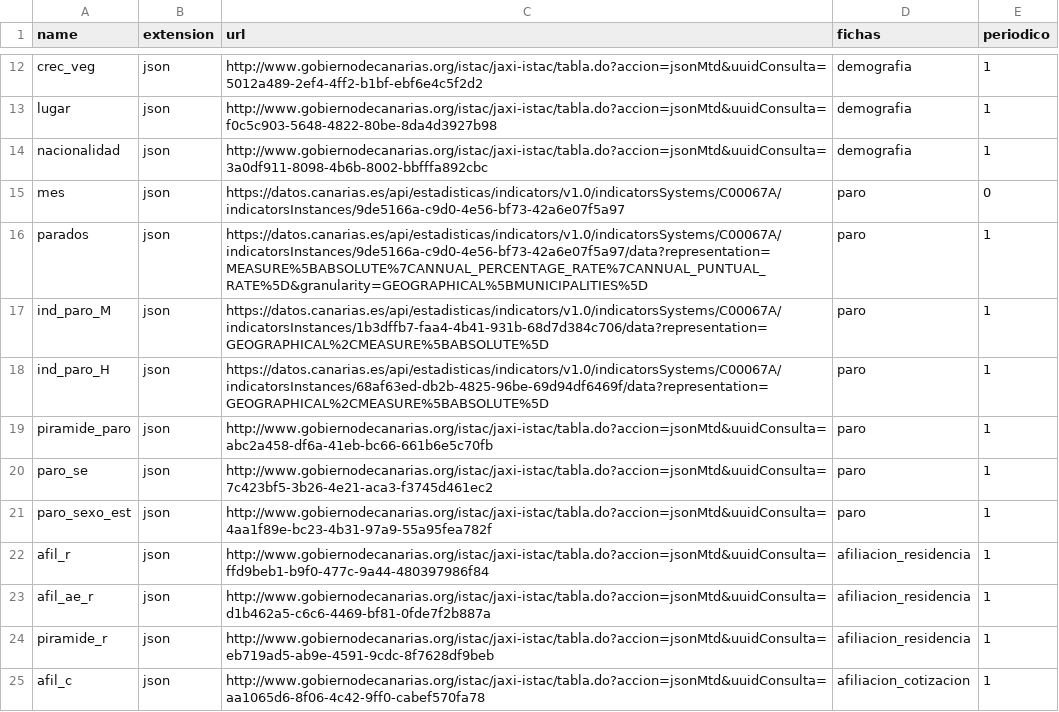
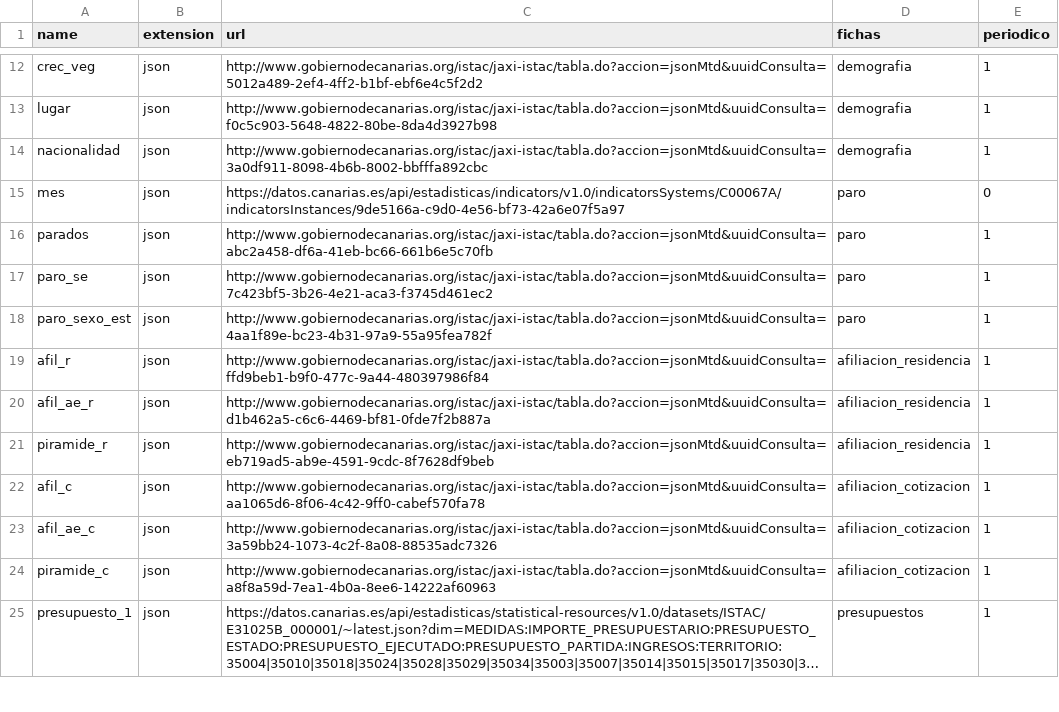
Before and after one commit to eDatos/fichas-municipales, a CSV file: shiny/init-data.csv, drawn as a sheet; only a part is shown, gaps mark what is left out; the shorter side is filled out with more unchanged rows; long unchanged cells end in ….

Commit message:
Paro registrado: ampliar periodos en la serie, quitar recursos no necesarios del csv.

```diff
--- a/shiny/init-data.csv
+++ b/shiny/init-data.csv
@@ -15,6 +15,3 @@ nacionalidad;json;http://www.gobiernodecanarias.org/istac/jaxi-istac/tabla.do?ac
 mes;json;https://datos.canarias.es/api/estadisticas/indicators/v1.0/indicatorsSystems/C00067A/indicatorsInstances/9de5166a-c9d0-4e56-bf73-42a6e07f5a97;paro ;0
-parados;json;https://datos.canarias.es/api/estadisticas/indicators/v1.0/indicatorsSystems/C00067A/indicatorsInstances/9de5166a-c9d0-4e56-bf73-42a6e07f5a97/data?representation=MEASURE%5BABSOLUTE%7CANNUAL_PERCENTAGE_RATE%7CANNUAL_PUNTUAL_RATE%5D&granularity=GEOGRAPHICAL%5BMUNICIPALITIES%5D;paro ;1
-ind_paro_M;json;https://datos.canarias.es/api/estadisticas/indicators/v1.0/indicatorsSystems/C00067A/indicatorsInstances/1b3dffb7-faa4-4b41-931b-68d7d384c706/data?representation=GEOGRAPHICAL%2CMEASURE%5BABSOLUTE%5D;paro ;1
-ind_paro_H;json;https://datos.canarias.es/api/estadisticas/indicators/v1.0/indicatorsSystems/C00067A/indicatorsInstances/68af63ed-db2b-4825-96be-69d94df6469f/data?representation=GEOGRAPHICAL%2CMEASURE%5BABSOLUTE%5D;paro ;1
-piramide_paro;json;http://www.gobiernodecanarias.org/istac/jaxi-istac/tabla.do?accion=jsonMtd&uuidConsulta=abc2a458-df6a-41eb-bc66-661b6e5c70fb;paro ;1
+parados;json;http://www.gobiernodecanarias.org/istac/jaxi-istac/tabla.do?accion=jsonMtd&uuidConsulta=abc2a458-df6a-41eb-bc66-661b6e5c70fb;paro ;1
 paro_se;json;http://www.gobiernodecanarias.org/istac/jaxi-istac/tabla.do?accion=jsonMtd&uuidConsulta=7c423bf5-3b26-4e21-aca3-f3745d461ec2;paro ;1
```
Also changed, not shown: 1 other file.
